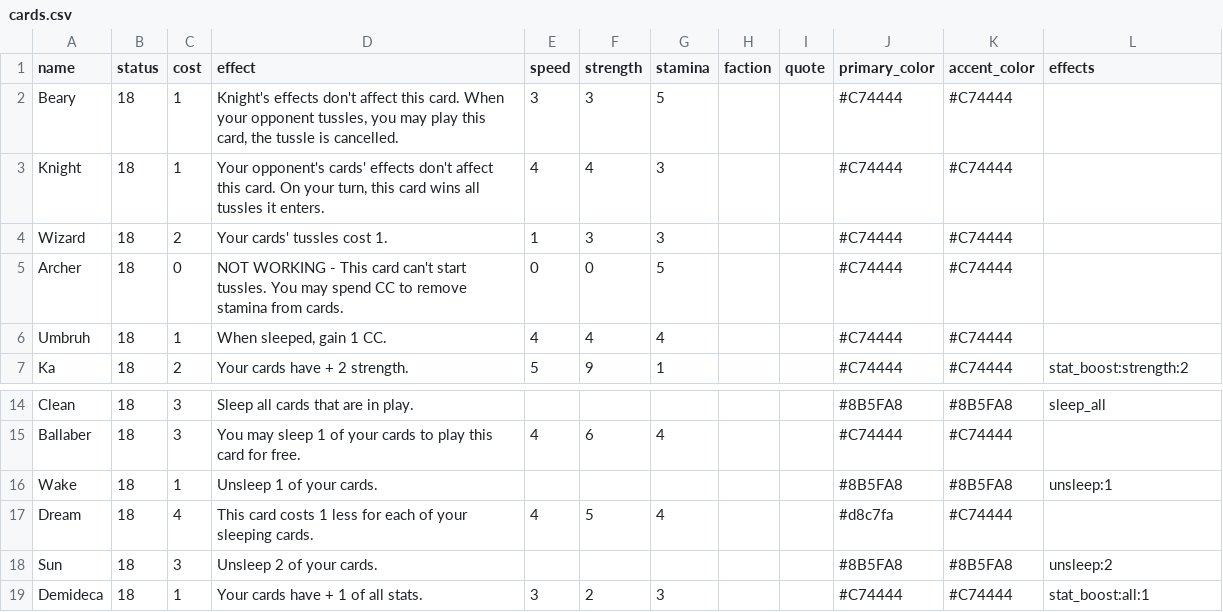
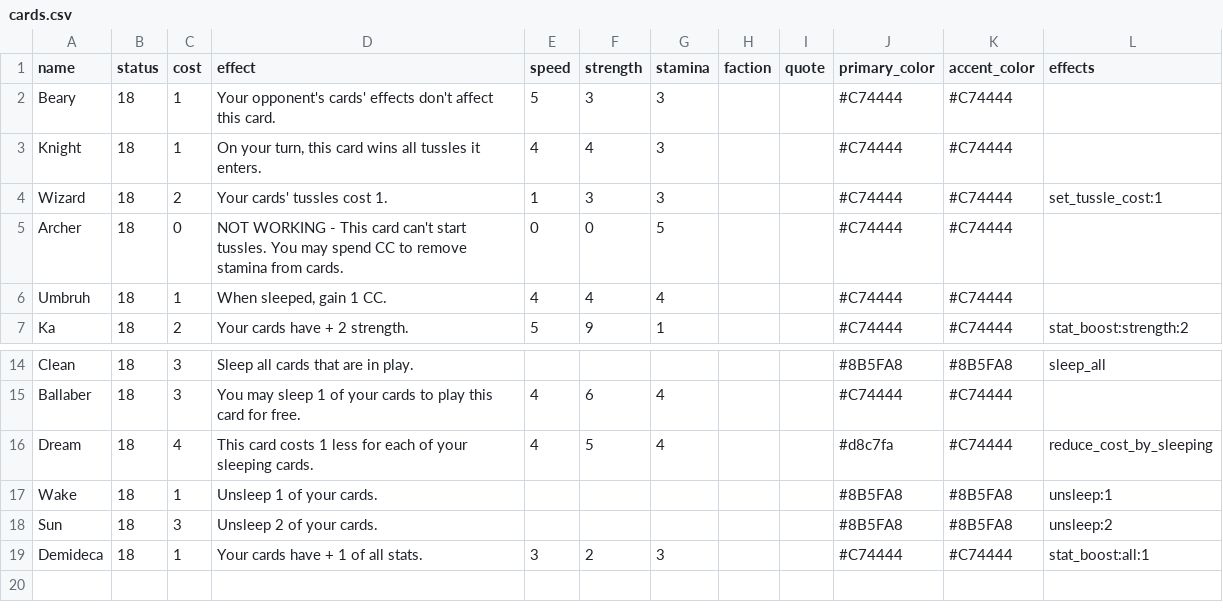
Before and after one commit to RegisCA/ggltcg, a CSV file: backend/data/cards.csv, drawn as a sheet; only a part is shown, gaps mark what is left out.

```diff
--- a/backend/data/cards.csv
+++ b/backend/data/cards.csv
@@ -1,5 +1,5 @@
 name,status,cost,effect,speed,strength,stamina,faction,quote,primary_color,accent_color,effects
-Beary,18,1,"Knight's effects don't affect this card. When your opponent tussles, you may play this card, the tussle is cancelled.",3,3,5,,,#C74444,#C74444,
-Knight,18,1,"Your opponent's cards' effects don't affect this card. On your turn, this card wins all tussles it enters.",4,4,3,,,#C74444,#C74444,
-Wizard,18,2,Your cards' tussles cost 1.,1,3,3,,,#C74444,#C74444,
+Beary,18,1,"Your opponent's cards' effects don't affect this card.",5,3,3,,,#C74444,#C74444,
+Knight,18,1,"On your turn, this card wins all tussles it enters.",4,4,3,,,#C74444,#C74444,
+Wizard,18,2,Your cards' tussles cost 1.,1,3,3,,,#C74444,#C74444,set_tussle_cost:1
 Archer,18,0,NOT WORKING - This card can't start tussles. You may spend CC to remove stamina from cards.,0,0,5,,,#C74444,#C74444,
@@ -15,4 +15,4 @@ Clean,18,3,Sleep all cards that are in play.,,,,,,#8B5FA8,#8B5FA8,sleep_all
 Ballaber,18,3,You may sleep 1 of your cards to play this card for free.,4,6,4,,,#C74444,#C74444,
+Dream,18,4,This card costs 1 less for each of your sleeping cards.,4,5,4,,,#d8c7fa,#C74444,reduce_cost_by_sleeping
 Wake,18,1,Unsleep 1 of your cards.,,,,,,#8B5FA8,#8B5FA8,unsleep:1
-Dream,18,4,This card costs 1 less for each of your sleeping cards.,4,5,4,,,#d8c7fa,#C74444,
 Sun,18,3,Unsleep 2 of your cards.,,,,,,#8B5FA8,#8B5FA8,unsleep:2
```
Also changed, not shown: 3 other files.
